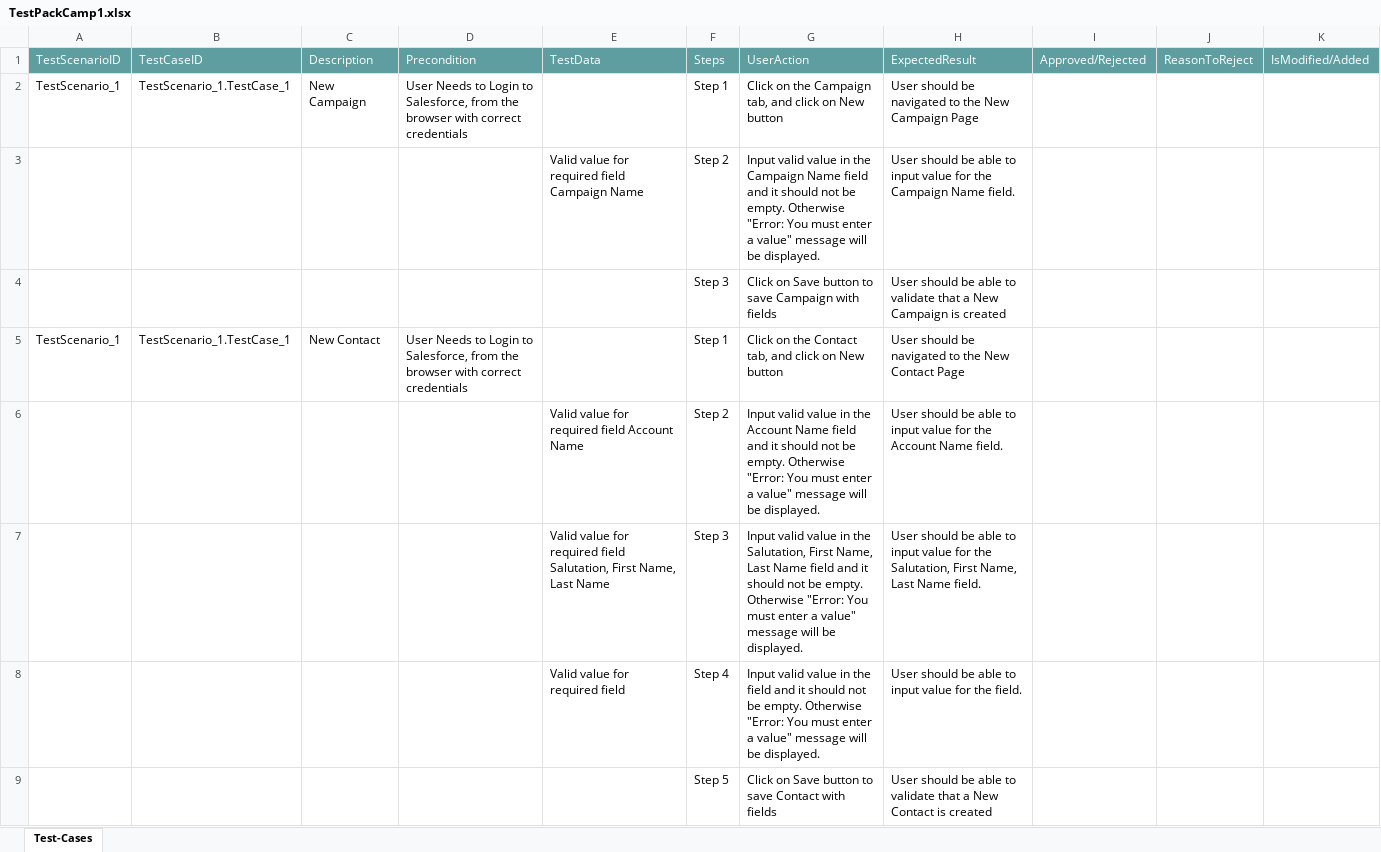
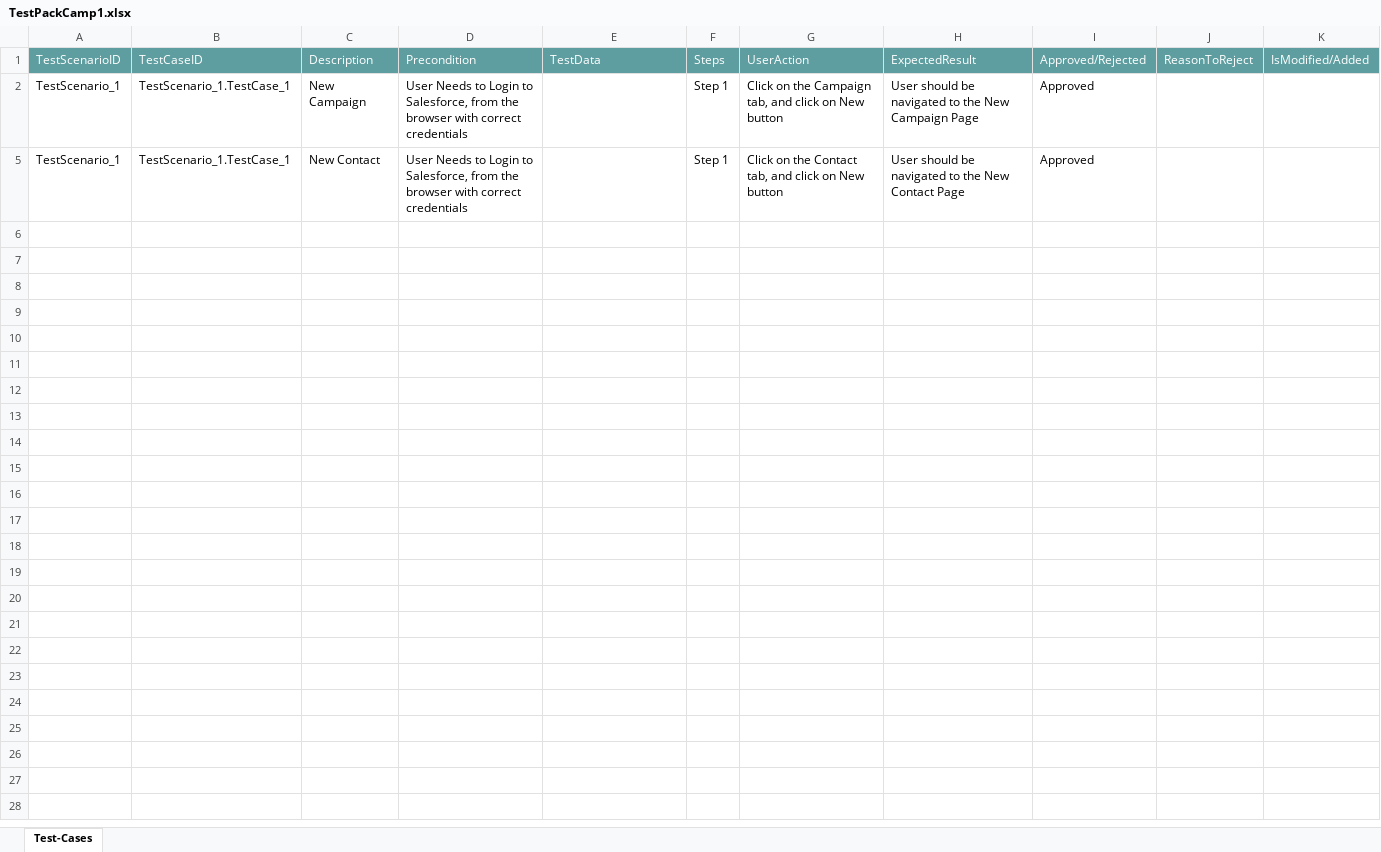
Before and after one commit to ShaikMohamedIrfan/IPtest1, an Excel workbook: TestPackCamp1.xlsx, sheet Test-Cases, drawn as a sheet; values as stored, in another font and other column widths than the file's, no borders; table styles not drawn; the diff names each change by its address in the sheet, - before the commit and + after, or states it on an @@ line.

Commit message:
Add files via upload

```diff
--- a/TestPackCamp1.xlsx (sheet Test-Cases)
+++ b/TestPackCamp1.xlsx (sheet Test-Cases)
-I2: (empty)
+I2: Approved
@@ row 3 hidden:  |  |  |  | Valid value for required field Campaign Name | Step 2 | Input valid value in the Campaign Name field and it should not be empty. Otherwise "Error: You must enter a value" message will be displayed. | User should be able to input value for the Campaign Name field. @@
@@ row 4 hidden:  |  |  |  |  | Step 3 | Click on Save button to save Campaign with fields | User should be able to validate that a New Campaign is created @@
-I5: (empty)
+I5: Approved
@@ row 6 hidden:  |  |  |  | Valid value for required field Account Name | Step 2 | Input valid value in the Account Name field and it should not be empty. Otherwise "Error: You must enter a value" message will be displayed. | User should be able to input value for the Account Name field. @@
@@ row 7 hidden:  |  |  |  | Valid value for required field Salutation, First Name, Last Name | Step 3 | Input valid value in the Salutation, First Name, Last Name field and it should not be empty. Otherwise "Error: You must enter a value" message will be displayed. | User should be able to input value for the Salutation, First Name, Last Name field. @@
@@ row 8 hidden:  |  |  |  | Valid value for required field | Step 4 | Input valid value in the field and it should not be empty. Otherwise "Error: You must enter a value" message will be displayed. | User should be able to input value for the field. @@
@@ row 9 hidden:  |  |  |  |  | Step 5 | Click on Save button to save Contact with fields | User should be able to validate that a New Contact is created @@
```
